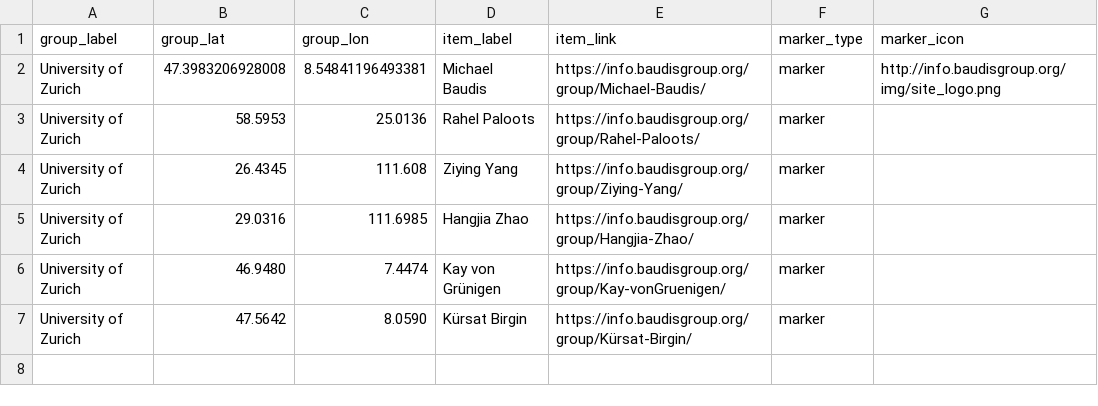
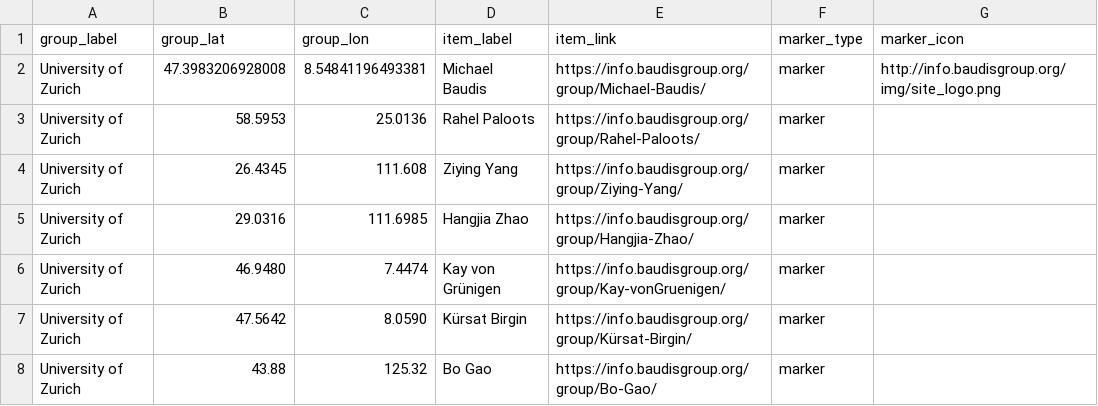
Before and after one commit to baudisgroup/baudisgroup.github.io, a TSV file: docs/group/people.tsv, drawn as a sheet.

Commit message:
Update people.tsv

```diff
--- a/docs/group/people.tsv
+++ b/docs/group/people.tsv
@@ -7 +7,2 @@ University of Zurich	46.9480	7.4474	Kay von Grünigen	https://info.baudisgroup.o
 University of Zurich	47.5642	8.0590	Kürsat Birgin	https://info.baudisgroup.org/group/Kürsat-Birgin/	marker	
+University of Zurich	43.88	125.32	Bo Gao	https://info.baudisgroup.org/group/Bo-Gao/	marker	
```
